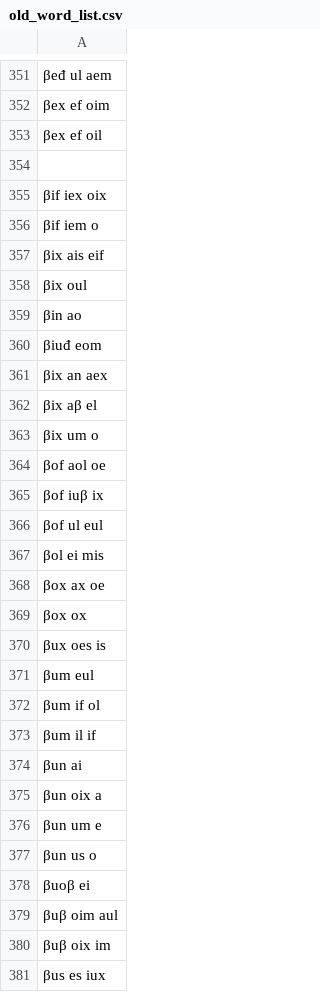
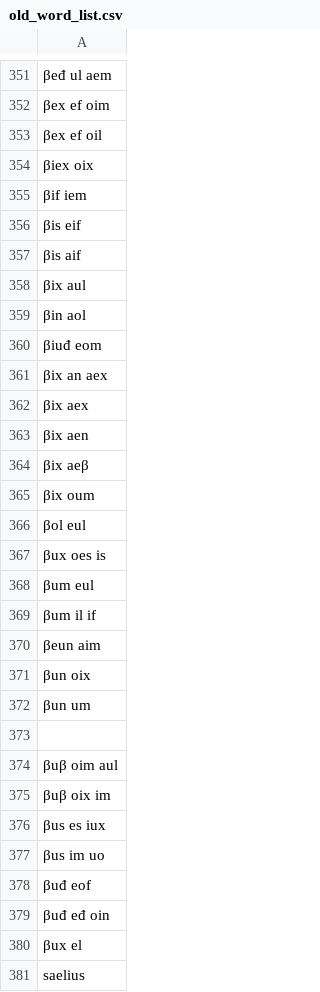
Before and after one commit to Naz713/word_gen, a CSV file: old_word_list.csv, drawn as a sheet; only a part is shown, gaps mark what is left out; the shorter side is filled out with more unchanged rows; removed rows and columns are numbered as before the commit, all else as after; the diff names each change by its address in the sheet, - before the commit and + after, or states it on an @@ line.

Commit message:
words

```diff
--- a/old_word_list.csv
+++ b/old_word_list.csv
-A354: (empty)
+A354: βiex oix
-A355: βif iex oix
+A355: βif iem
-A356: βif iem o
+A356: βis eif
-A357: βix ais eif
+A357: βis aif
-A358: βix oul
+A358: βix aul
-A359: βin ao
+A359: βin aol
-A362: βix aβ el
+A362: βix aex
-A363: βix um o
+A363: βix aen
-A364: βof aol oe
+A364: βix aeβ
-A365: βof iuβ ix
+A365: βix oum
-A366: βof ul eul
+A366: βol eul
-row 367: βol ei mis
-row 368: βox ax oe
-row 369: βox ox
-row 372: βum if ol
-A370: βun ai
+A370: βeun aim
-A371: βun oix a
+A371: βun oix
-A372: βun um e
+A372: βun um
-A373: βun us o
+A373: (empty)
-row 378: βuoβ ei
```
